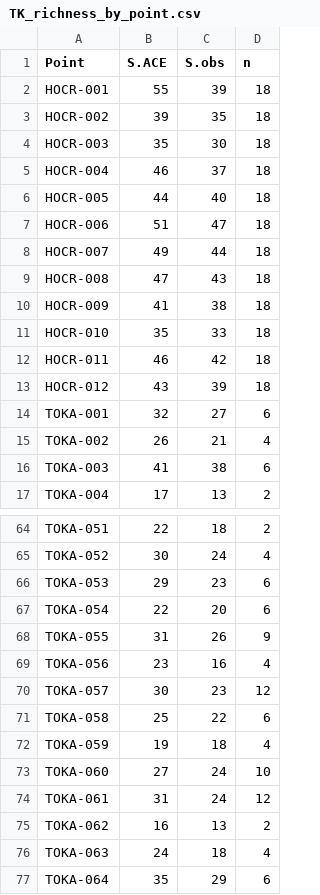
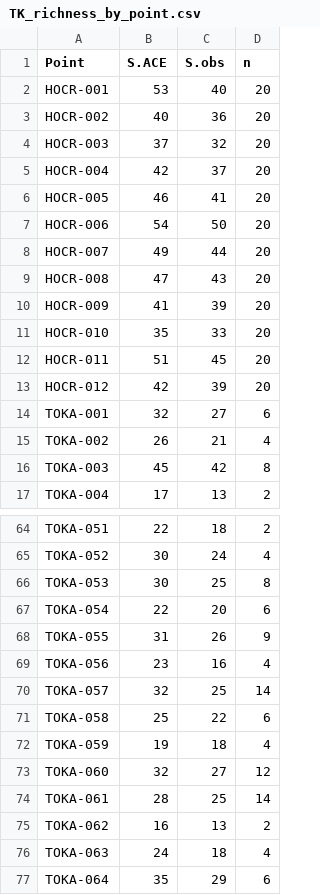
Before and after one commit to pointblue/TomKat, a CSV file: data_master/TK_richness_by_point.csv, drawn as a sheet; only a part is shown, gaps mark what is left out; the diff covers the shown part only.

```diff
--- a/data_master/TK_richness_by_point.csv
+++ b/data_master/TK_richness_by_point.csv
@@ -1,17 +1,17 @@
 Point,S.ACE,S.obs,n
-HOCR-001,55,39,18
-HOCR-002,39,35,18
-HOCR-003,35,30,18
-HOCR-004,46,37,18
-HOCR-005,44,40,18
-HOCR-006,51,47,18
-HOCR-007,49,44,18
-HOCR-008,47,43,18
-HOCR-009,41,38,18
-HOCR-010,35,33,18
-HOCR-011,46,42,18
-HOCR-012,43,39,18
+HOCR-001,53,40,20
+HOCR-002,40,36,20
+HOCR-003,37,32,20
+HOCR-004,42,37,20
+HOCR-005,46,41,20
+HOCR-006,54,50,20
+HOCR-007,49,44,20
+HOCR-008,47,43,20
+HOCR-009,41,39,20
+HOCR-010,35,33,20
+HOCR-011,51,45,20
+HOCR-012,42,39,20
 TOKA-001,32,27,6
 TOKA-002,26,21,4
-TOKA-003,41,38,6
+TOKA-003,45,42,8
 TOKA-004,17,13,2
@@ -65,3 +65,3 @@ TOKA-051,22,18,2
 TOKA-052,30,24,4
-TOKA-053,29,23,6
+TOKA-053,30,25,8
 TOKA-054,22,20,6
@@ -69,7 +69,7 @@ TOKA-055,31,26,9
 TOKA-056,23,16,4
-TOKA-057,30,23,12
+TOKA-057,32,25,14
 TOKA-058,25,22,6
 TOKA-059,19,18,4
-TOKA-060,27,24,10
-TOKA-061,31,24,12
+TOKA-060,32,27,12
+TOKA-061,28,25,14
 TOKA-062,16,13,2
```
Also changed, not shown: 1 added row and 69 edited cells elsewhere in this file, data_master/TK_bird_density_by_point.csv, data_master/TK_bird_density_by_year.csv, 1 other file.
